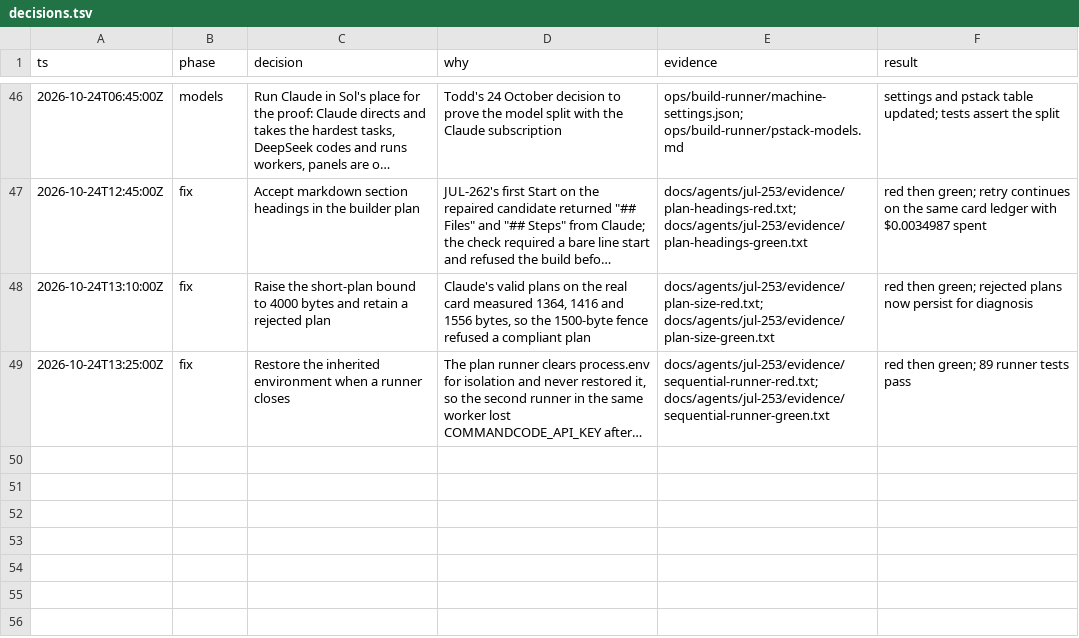
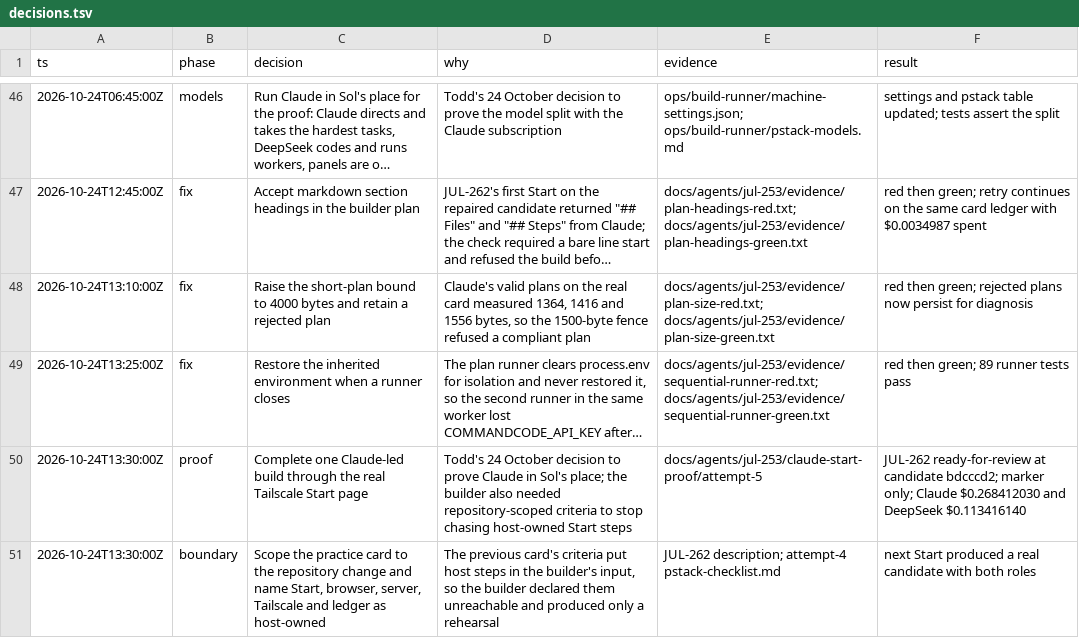
Before and after one commit to toddwyder/julia-next, a TSV file: docs/agents/jul-253/decisions.tsv, drawn as a sheet; only a part is shown, gaps mark what is left out; long unchanged cells end in …; the diff names each change by its address in the sheet, - before the commit and + after, or states it on an @@ line.

Commit message:
docs(jul-253): record the completed Claude-led Start proof
JUL-262 finished ready-for-review at candidate bdcccd2 on source
834be6e. Its only change is the 39-byte marker. Claude directed and
DeepSeek coded; the card ledger settled $0.381828170 of its $2.

Retain the Start response, browser record, screenshots, job summary,
ledger rows, marker readback and the failed attempts beside it.

Co-authored-by: CommandCodeBot <noreply@commandcode.ai>

```diff
--- a/docs/agents/jul-253/decisions.tsv
+++ b/docs/agents/jul-253/decisions.tsv
+row 50: 2026-10-24T13:30:00Z | proof | Complete one Claude-led build through the real Tailscale Start page | Todd's 24 October decision to prove Claude in Sol's place; the builder also needed repository-scoped criteria to stop chasing host-owned Start steps | docs/agents/jul-253/claude-start-proof/attempt-5 | JUL-262 ready-for-review at candidate bdcccd2; marker only; Claude $0.268412030 and DeepSeek $0.113416140
+row 51: 2026-10-24T13:30:00Z | boundary | Scope the practice card to the repository change and name Start, browser, server, Tailscale and ledger as host-owned | The previous card's criteria put host steps in the builder's input, so the builder declared them unreachable and produced only a rehearsal | JUL-262 description; attempt-4 pstack-checklist.md | next Start produced a real candidate with both roles
```
Also changed, not shown: 26 other files.
